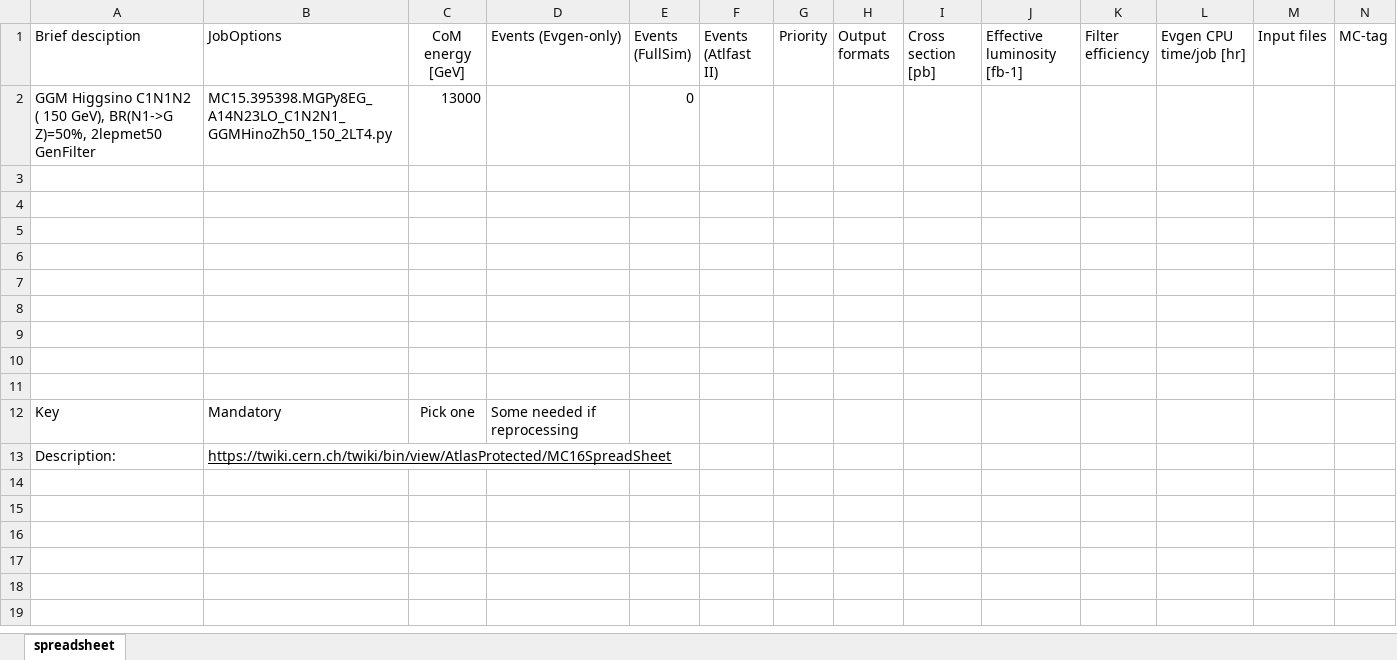
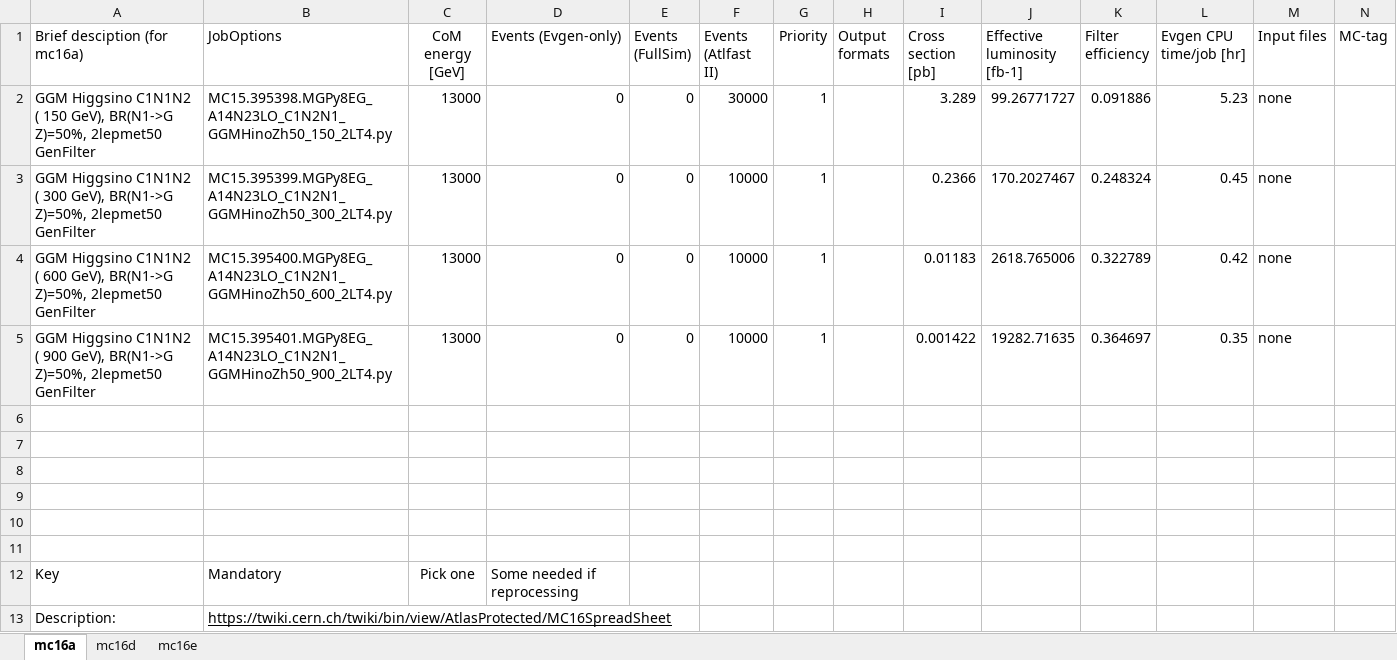
Before and after one commit to asantra/GluinoProduction, an Excel workbook: spreadsheet_Arka.xlsx, sheet mc16a, drawn as a sheet; only a part is shown; values as stored, in another font and other column widths than the file's, no borders; rows hold the shown columns only; the diff names each change by its address in the sheet, - before the commit and + after, or states it on an @@ line.

```diff
--- a/spreadsheet_Arka.xlsx (sheet mc16a)
+++ b/spreadsheet_Arka.xlsx (sheet mc16a)
-sheet tab: spreadsheet
+sheet tab: mc16a
+sheet tab: mc16d
+sheet tab: mc16e
-A1: Brief desciption
+A1: Brief desciption (for mc16a)
-D2 (Events (Evgen-only)): (empty)
+D2 (Events (Evgen-only)): 0
-F2 (Events (Atlfast II)): (empty)
+F2 (Events (Atlfast II)): 30000
-G2 (Priority): (empty)
+G2 (Priority): 1
-I2 (Cross section [pb]): (empty)
+I2 (Cross section [pb]): 3.289
-J2 (Effective luminosity [fb-1]): (empty)
+J2 (Effective luminosity [fb-1]): 99.26771727
-K2 (Filter efficiency): (empty)
+K2 (Filter efficiency): 0.091886
-L2 (Evgen CPU time/job [hr]): (empty)
+L2 (Evgen CPU time/job [hr]): 5.23
-M2 (Input files): (empty)
+M2 (Input files): none
-row 3: (empty)
+row 3: GGM Higgsino C1N1N2 ( 300 GeV), BR(N1->G Z)=50%, 2lepmet50 GenFilter | MC15.395399.MGPy8EG_A14N23LO_C1N2N1_GGMHinoZh50_300_2LT4.py | 13000 | 0 | 0 | 10000 | 1 |  | 0.2366 | 170.2027467 | 0.248324 | 0.45 | none
-row 4: (empty)
+row 4: GGM Higgsino C1N1N2 ( 600 GeV), BR(N1->G Z)=50%, 2lepmet50 GenFilter | MC15.395400.MGPy8EG_A14N23LO_C1N2N1_GGMHinoZh50_600_2LT4.py | 13000 | 0 | 0 | 10000 | 1 |  | 0.01183 | 2618.765006 | 0.322789 | 0.42 | none
-row 5: (empty)
+row 5: GGM Higgsino C1N1N2 ( 900 GeV), BR(N1->G Z)=50%, 2lepmet50 GenFilter | MC15.395401.MGPy8EG_A14N23LO_C1N2N1_GGMHinoZh50_900_2LT4.py | 13000 | 0 | 0 | 10000 | 1 |  | 0.001422 | 19282.71635 | 0.364697 | 0.35 | none
```
Also changed, not shown: 17 other files.
